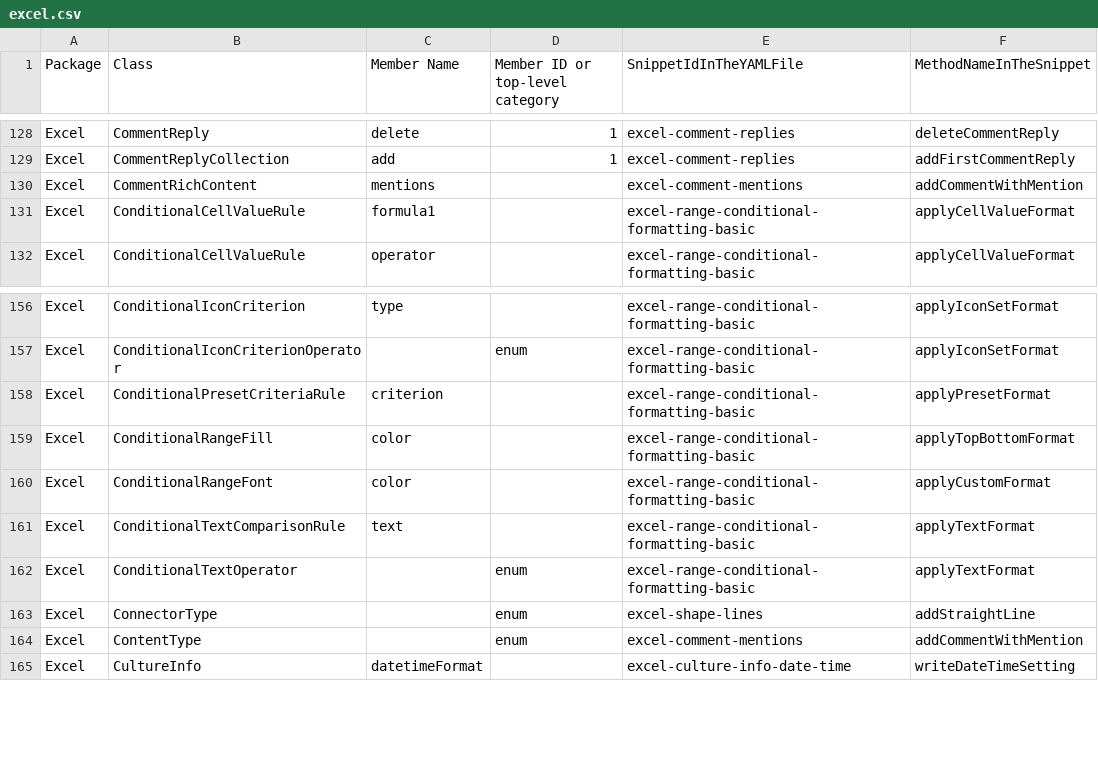
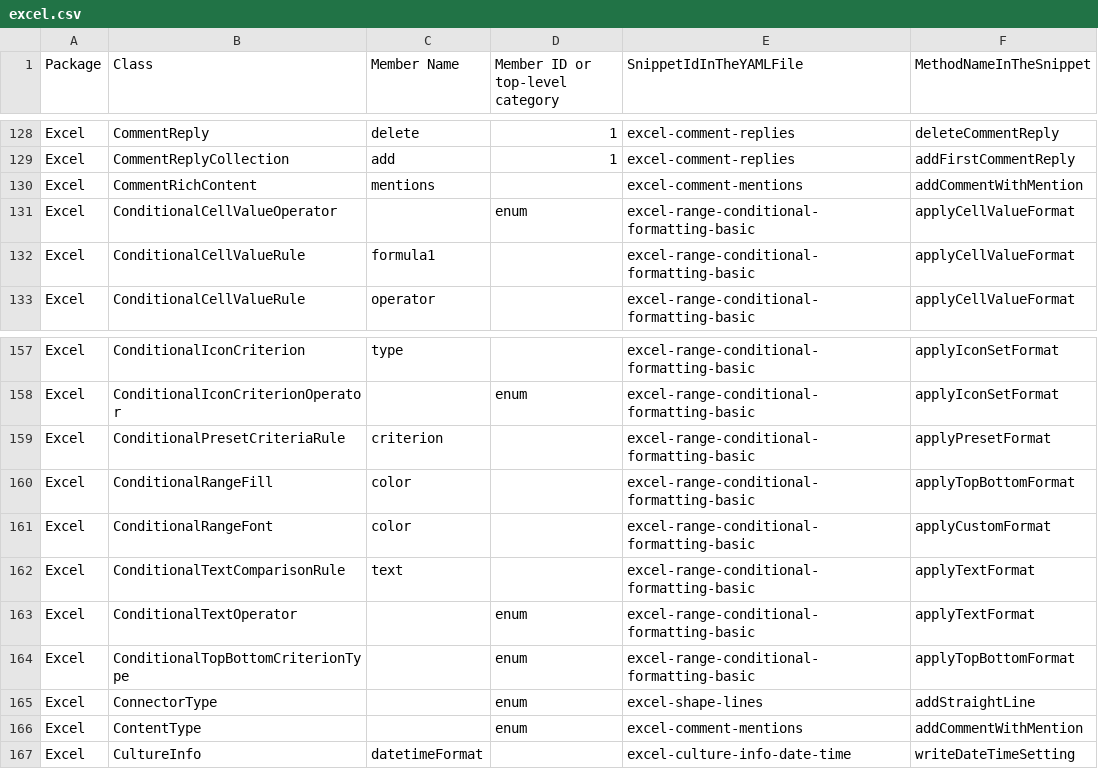
Before and after one commit to OfficeDev/office-js-snippets, a CSV file: snippet-extractor-metadata/excel.csv, drawn as a sheet; only a part is shown, gaps mark what is left out.

```diff
--- a/snippet-extractor-metadata/excel.csv
+++ b/snippet-extractor-metadata/excel.csv
@@ -130,2 +130,3 @@ Excel,CommentReplyCollection,add,1,excel-comment-replies,addFirstCommentReply
 Excel,CommentRichContent,mentions,,excel-comment-mentions,addCommentWithMention
+Excel,ConditionalCellValueOperator,,enum,excel-range-conditional-formatting-basic,applyCellValueFormat
 Excel,ConditionalCellValueRule,formula1,,excel-range-conditional-formatting-basic,applyCellValueFormat
@@ -162,2 +163,3 @@ Excel,ConditionalTextComparisonRule,text,,excel-range-conditional-formatting-bas
 Excel,ConditionalTextOperator,,enum,excel-range-conditional-formatting-basic,applyTextFormat
+Excel,ConditionalTopBottomCriterionType,,enum,excel-range-conditional-formatting-basic,applyTopBottomFormat
 Excel,ConnectorType,,enum,excel-shape-lines,addStraightLine
```
Also changed, not shown: 2 other files.
